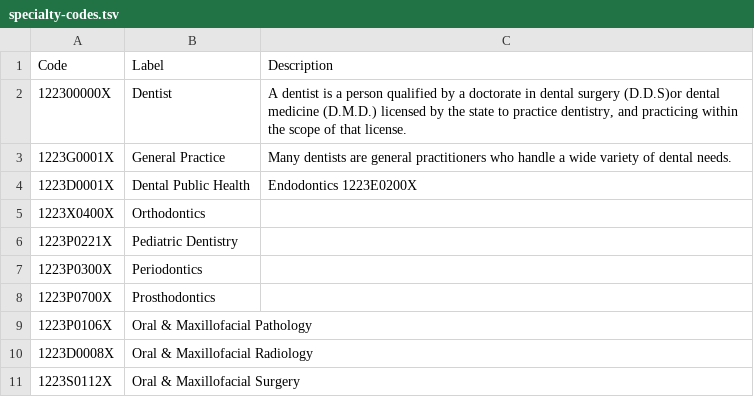
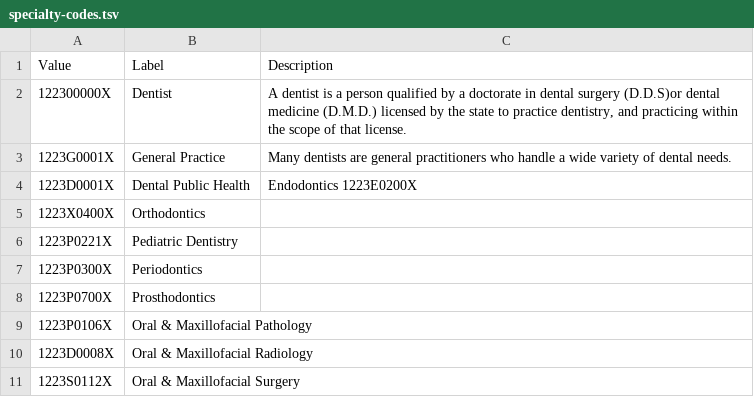
Before and after one commit to berryma4/metadata-forms-gui-archive, a TSV file: data/dental/lookup/specialty-codes.tsv, drawn as a sheet.

Commit message:
Added Special programs to provider.  Made the Label for add row to table changable in metadata.

```diff
--- a/data/dental/lookup/specialty-codes.tsv
+++ b/data/dental/lookup/specialty-codes.tsv
@@ -1,2 +1,2 @@
-Code	Label	Description
+Value	Label	Description
 122300000X	Dentist	A dentist is a person qualified by a doctorate in dental surgery (D.D.S)or dental medicine (D.M.D.) licensed by the state to practice dentistry, and practicing within the scope of that license.
```
Also changed, not shown: 22 other files.
